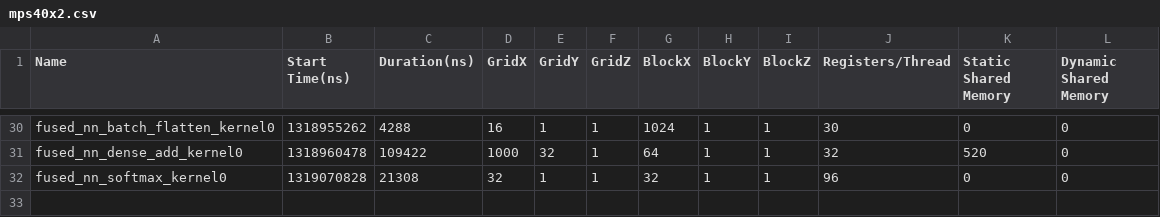
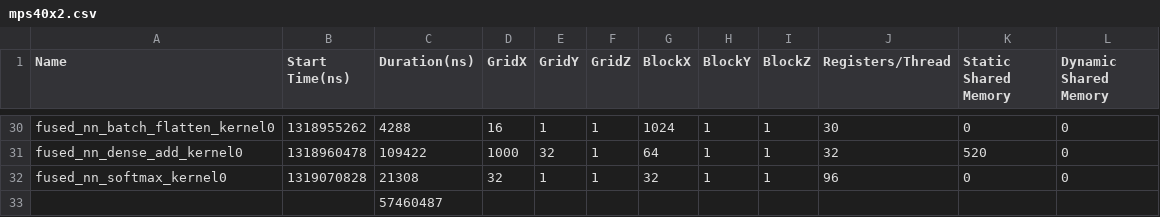
Before and after one commit to ServerlessMLGroup/HUST_Test, a CSV file: yy/ptbproblem/mps40x2.csv, drawn as a sheet; only a part is shown, gaps mark what is left out; the diff names each change by its address in the sheet, - before the commit and + after, or states it on an @@ line.

```diff
--- a/yy/ptbproblem/mps40x2.csv
+++ b/yy/ptbproblem/mps40x2.csv
+row 33:  |  | 57460487
```
Also changed, not shown: yy/ptbproblem/mps40batch32x1.csv, yy/ptbproblem/mps40x1.csv, 24 other files.
